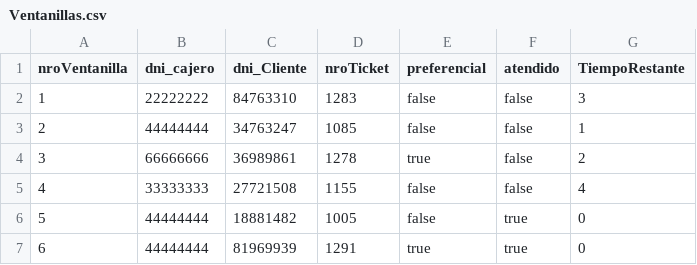
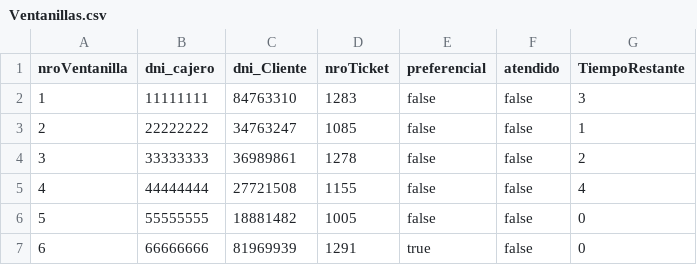
Before and after one commit to SamTrist4n/ProyectoBancos, a CSV file: BancoApp/bin/Debug/net8.0-windows/Ventanillas.csv, drawn as a sheet.

```diff
--- a/BancoApp/bin/Debug/net8.0-windows/Ventanillas.csv
+++ b/BancoApp/bin/Debug/net8.0-windows/Ventanillas.csv
@@ -1,7 +1,7 @@
 nroVentanilla,dni_cajero,dni_Cliente,nroTicket,preferencial,atendido,TiempoRestante
-1,22222222,84763310,1283,false,false,3
-2,44444444,34763247,1085,false,false,1
-3,66666666,36989861,1278,true,false,2
-4,33333333,27721508,1155,false,false,4
-5,44444444,18881482,1005,false,true,0
-6,44444444,81969939,1291,true,true,0
+1,11111111,84763310,1283,false,false,3
+2,22222222,34763247,1085,false,false,1
+3,33333333,36989861,1278,false,false,2
+4,44444444,27721508,1155,false,false,4
+5,55555555,18881482,1005,false,false,0
+6,66666666,81969939,1291,true,false,0
```
Also changed, not shown: BancoApp/bin/Debug/net8.0-windows/Atenciones.csv, 27 other files.
